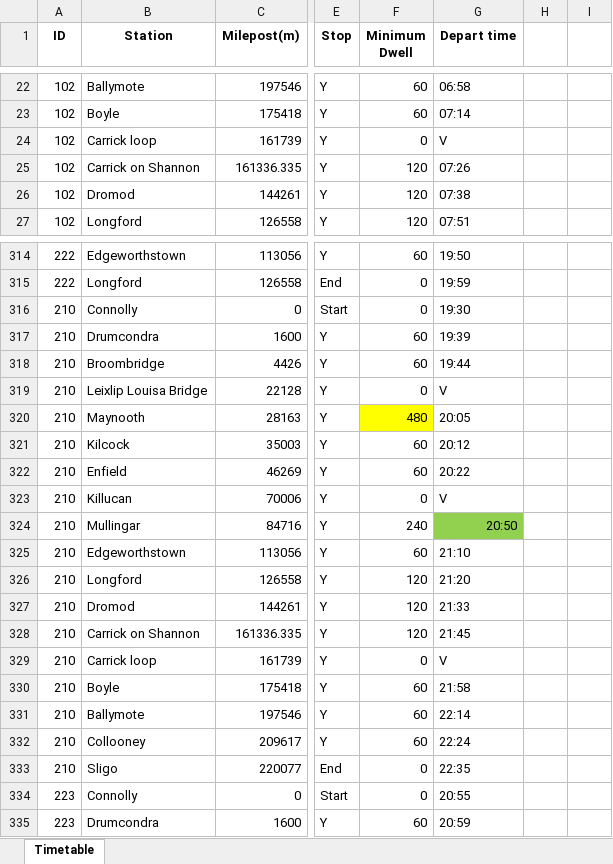
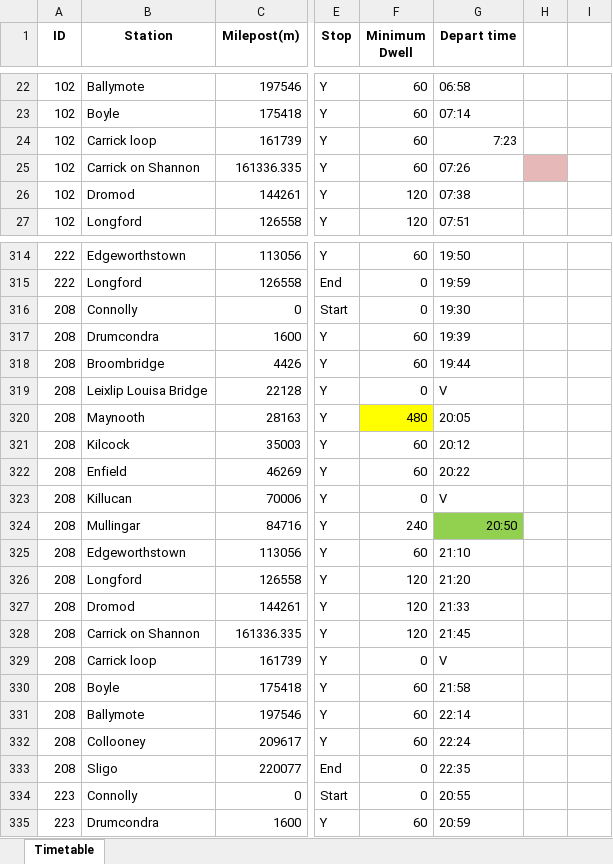
Before and after one commit to Holly2137/rail_simulator, an Excel workbook: rawdata/Timetable2manual.xlsx, sheet Timetable, drawn as a sheet; only a part is shown, gaps mark what is left out; values as stored, in another font and other column widths than the file's, no borders; the diff covers the shown part only; the diff names each change by its address in the sheet, - before the commit and + after, or states it on an @@ line.

```diff
--- a/rawdata/Timetable2manual.xlsx (sheet Timetable)
+++ b/rawdata/Timetable2manual.xlsx (sheet Timetable)
-F24 (Minimum Dwell): 0
+F24 (Minimum Dwell): 60
-G24 (Depart time): V
+G24 (Depart time): 7:23
-F25 (Minimum Dwell): 120
+F25 (Minimum Dwell): 60
-H25 fill: none
+H25 fill: #E6B9B8
-A316:A333 (ID): 210
+A316:A333 (ID): 208
```
Also changed, not shown: 43 added rows, 44 edited cells and cell formats elsewhere in this sheet, 12 other files.
